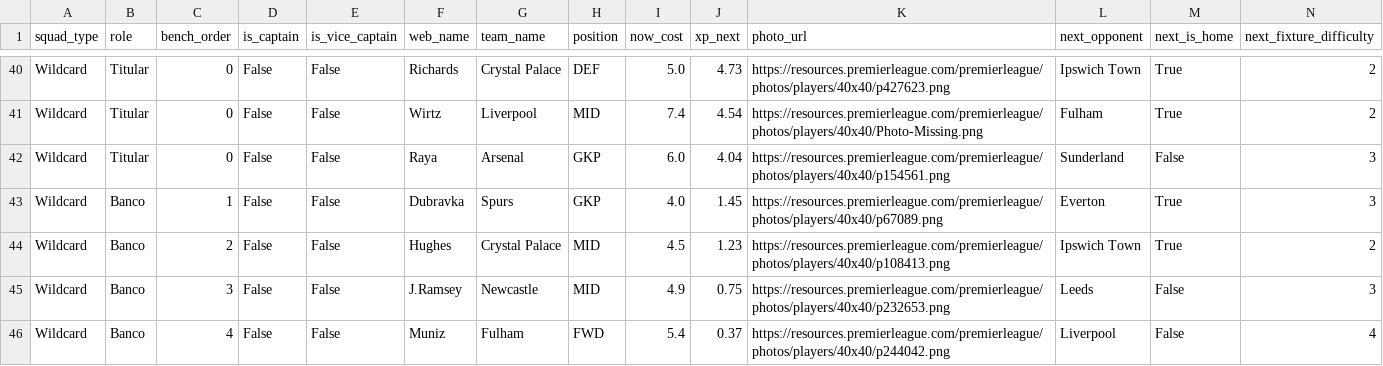
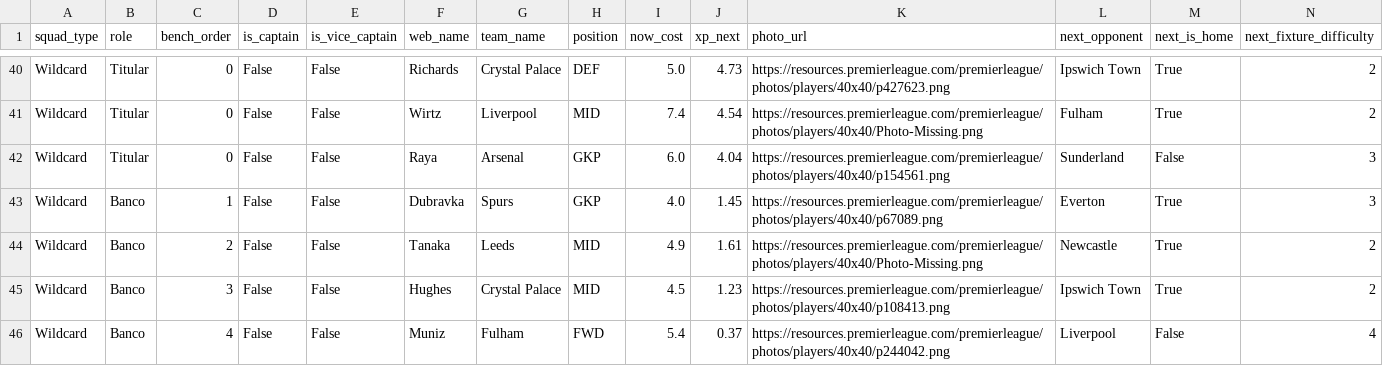
Before and after one commit to vinilop1114/gameweek-lab, a CSV file: data/processed/squad_recommendations.csv, drawn as a sheet; only a part is shown, gaps mark what is left out; removed rows and columns are numbered as before the commit, all else as after; rows hold the shown columns only; the diff names each change by its address in the sheet, - before the commit and + after, or states it on an @@ line.

```diff
--- a/data/processed/squad_recommendations.csv
+++ b/data/processed/squad_recommendations.csv
+row 44: Wildcard | Banco | 2 | False | False | Tanaka | Leeds | MID | 4.9 | 1.61 | https://resources.premierleague.com/premierleague/photos/players/40x40/Photo-Missing.png | Newcastle | True | 2
-C45 (bench_order): 2
+C45 (bench_order): 3
-row 45: Wildcard | Banco | 3 | False | False | J.Ramsey | Newcastle | MID | 4.9 | 0.75 | https://resources.premierleague.com/premierleague/photos/players/40x40/p232653.png | Leeds | False | 3
```
Also changed, not shown: data/processed/players.csv, data/processed/players_scored.csv, 1 other file.
